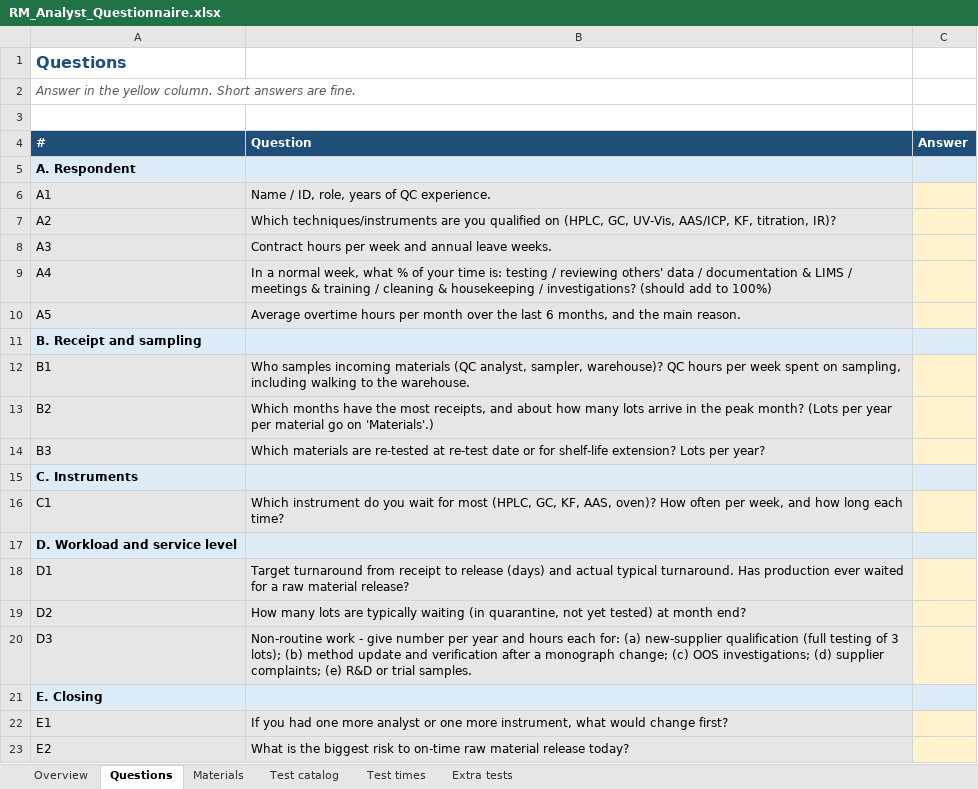
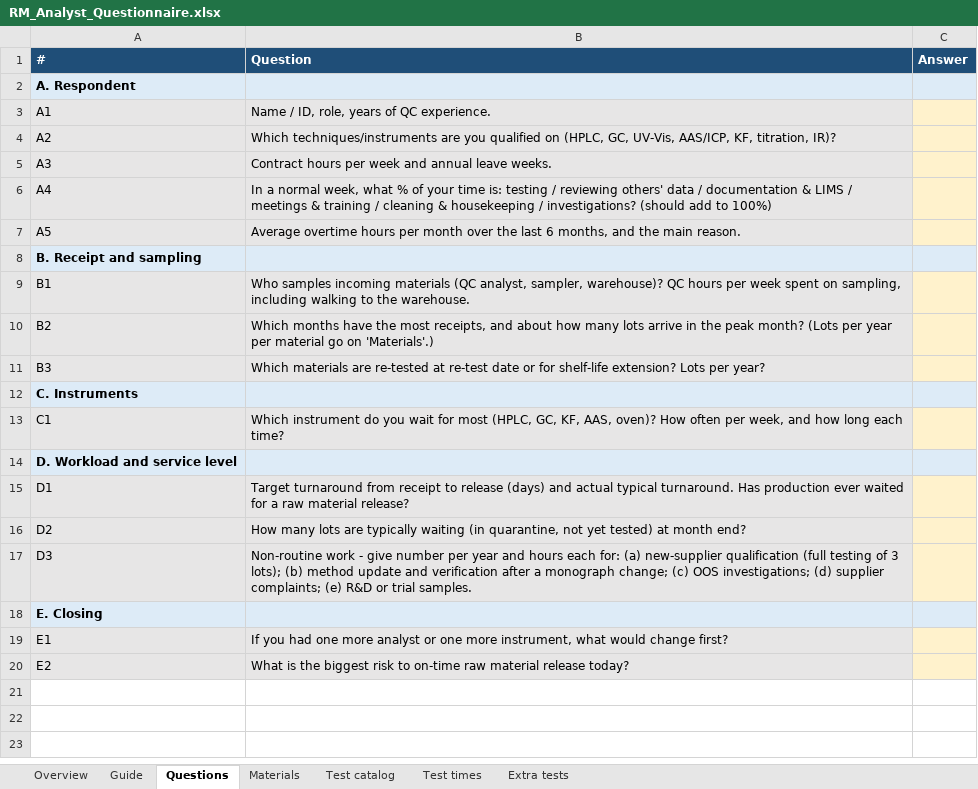
Before and after one commit to rezasiavoshi/fprm, an Excel workbook: questionnaires/RM_Analyst_Questionnaire.xlsx, sheet Questions, drawn as a sheet; values as stored, in another font and other column widths than the file's, no borders; the diff names each change by its address in the sheet, - before the commit and + after, or states it on an @@ line.

```diff
--- a/questionnaires/RM_Analyst_Questionnaire.xlsx (sheet Questions)
+++ b/questionnaires/RM_Analyst_Questionnaire.xlsx (sheet Questions)
+sheet tab: Guide
-row 1: Questions
-row 2: Answer in the yellow column. Short answers are fine.
-row 3: (empty)
```
Also changed, not shown: sheet Test times, sheet Extra tests, sheet Test catalog, sheet Materials, sheet Overview, hidden cells, questionnaires/FP_Analyst_Questionnaire.xlsx, 3 other files.
